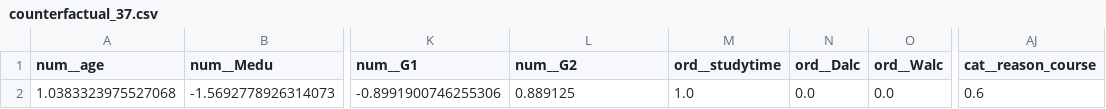
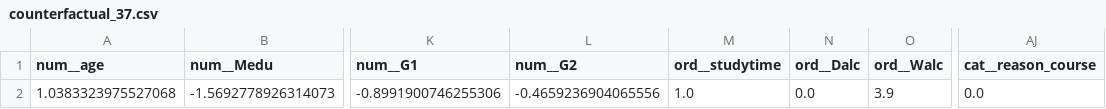
Before and after one commit to MustafaHameed/GUIDE, a CSV file: reports/counterfactual_37.csv, drawn as a sheet; only a part is shown, gaps mark what is left out; the diff names each change by its address in the sheet, - before the commit and + after, or states it on an @@ line.

```diff
--- a/reports/counterfactual_37.csv
+++ b/reports/counterfactual_37.csv
-L2 (num__G2): 0.889125
+L2 (num__G2): -0.4659236904065556
-O2 (ord__Walc): 0.0
+O2 (ord__Walc): 3.9
-AJ2 (cat__reason_course): 0.6
+AJ2 (cat__reason_course): 0.0
```
Also changed, not shown: reports/counterfactual_31.csv, reports/counterfactual_39.csv, 15 other files.
